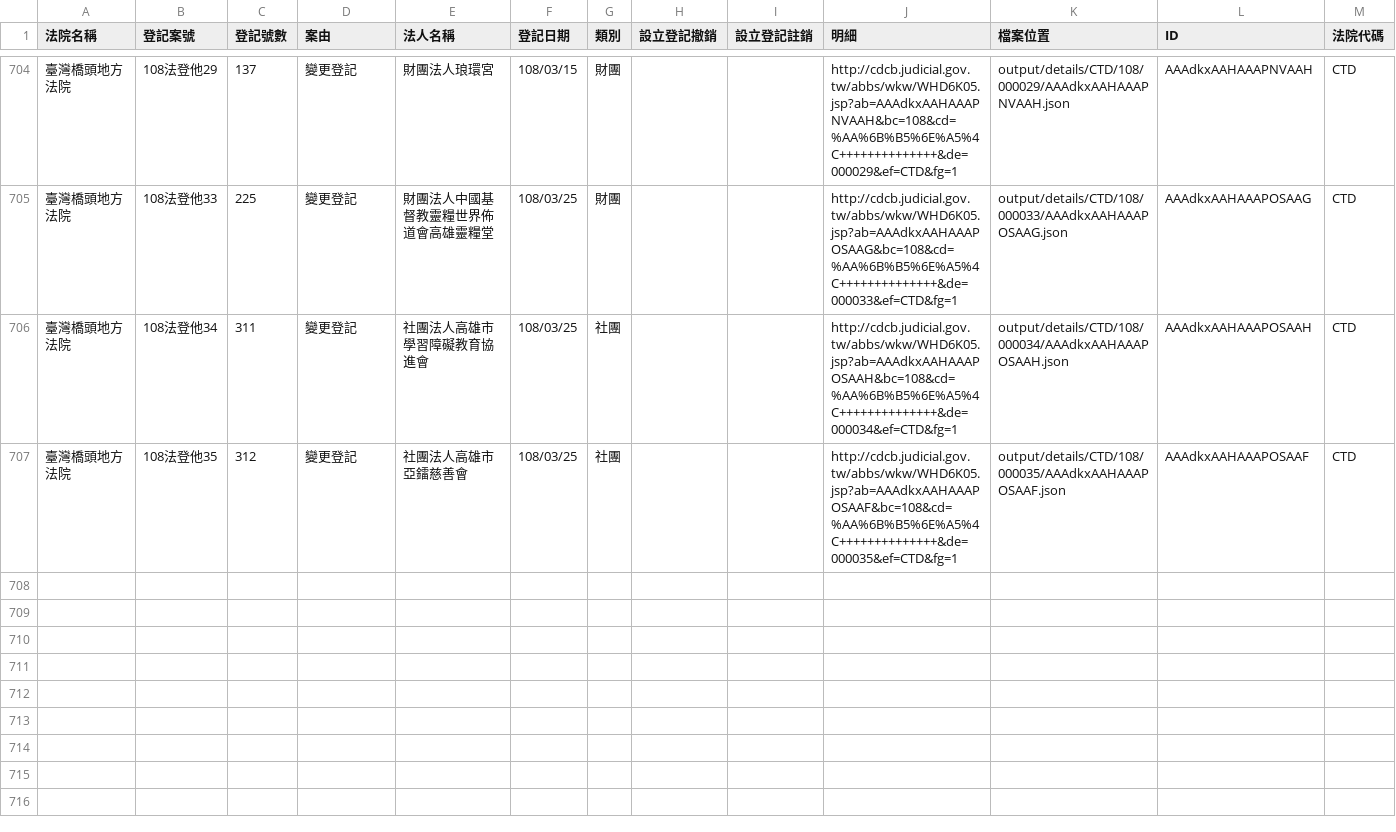
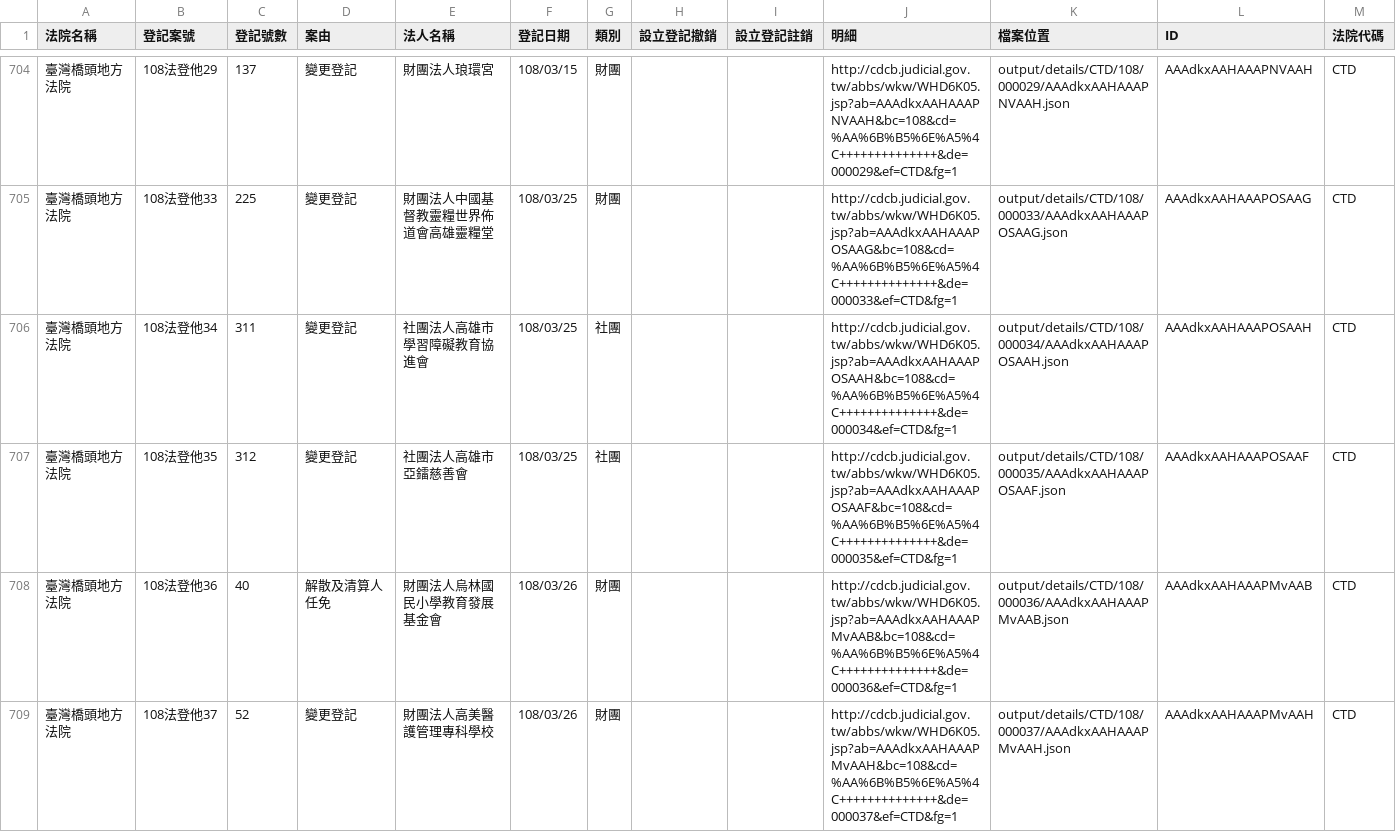
Before and after one commit to g0v/foundationtw, a CSV file: output/lists/CTD.csv, drawn as a sheet; only a part is shown, gaps mark what is left out.

Commit message:
update datasets @ 2019-03-27 02:00:01

```diff
--- a/output/lists/CTD.csv
+++ b/output/lists/CTD.csv
@@ -707 +707,3 @@
 臺灣橋頭地方法院,108法登他35,312,變更登記,社團法人高雄市亞鐳慈善會,108/03/25,社團,,,http://cdcb.judicial.gov.tw/abbs/wkw/WHD6K05.jsp?ab=AAAdkxAAHAAAPOSAAF&bc=108&cd=%AA%6B%B5%6E%A5%4C++++++++++++++&de=000035&ef=CTD&fg=1,output/details/CTD/108/000035/AAAdkxAAHAAAPOSAAF.json,AAAdkxAAHAAAPOSAAF,CTD
+臺灣橋頭地方法院,108法登他36,40,解散及清算人任免,財團法人烏林國民小學教育發展基金會,108/03/26,財團,,,http://cdcb.judicial.gov.tw/abbs/wkw/WHD6K05.jsp?ab=AAAdkxAAHAAAPMvAAB&bc=108&cd=%AA%6B%B5%6E%A5%4C++++++++++++++&de=000036&ef=CTD&fg=1,output/details/CTD/108/000036/AAAdkxAAHAAAPMvAAB.json,AAAdkxAAHAAAPMvAAB,CTD
+臺灣橋頭地方法院,108法登他37,52,變更登記,財團法人高美醫護管理專科學校,108/03/26,財團,,,http://cdcb.judicial.gov.tw/abbs/wkw/WHD6K05.jsp?ab=AAAdkxAAHAAAPMvAAH&bc=108&cd=%AA%6B%B5%6E%A5%4C++++++++++++++&de=000037&ef=CTD&fg=1,output/details/CTD/108/000037/AAAdkxAAHAAAPMvAAH.json,AAAdkxAAHAAAPMvAAH,CTD
```
Also changed, not shown: output/lists/CHD.csv, output/lists/HLD.csv, 41 other files.
